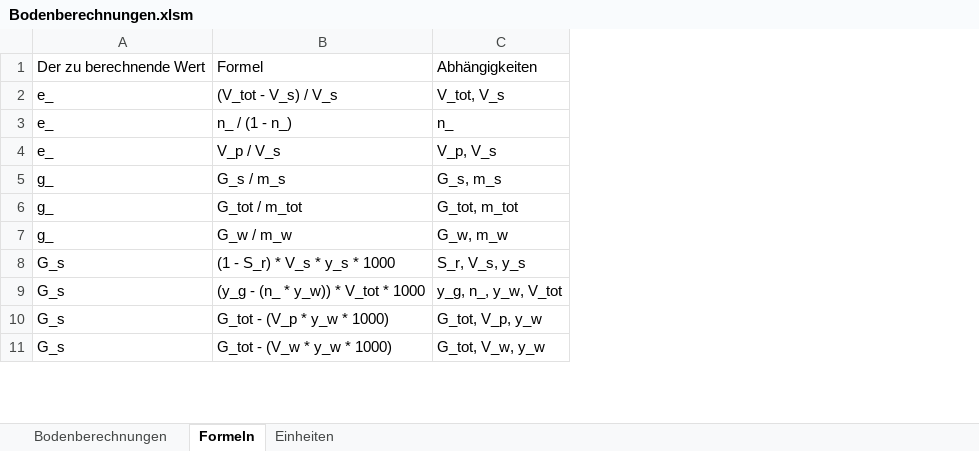
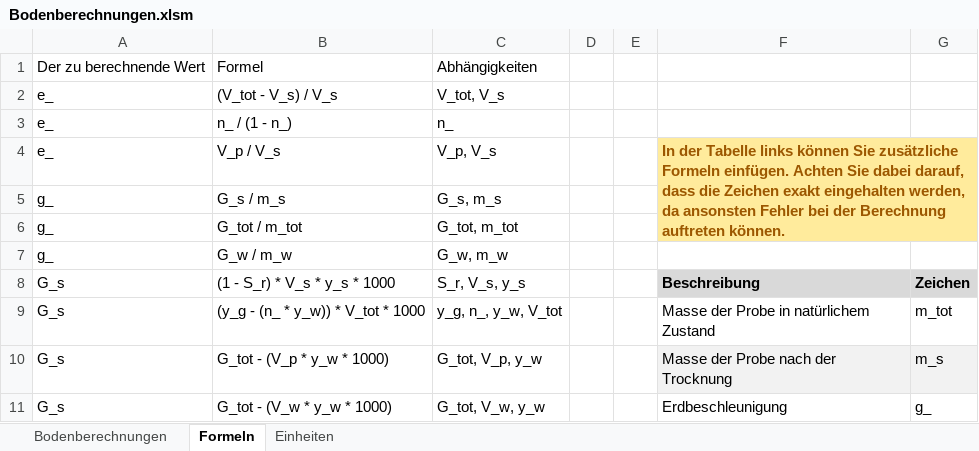
Before and after one commit to Oroxzy/Berechnungshilfen, an Excel workbook: Excel/GB Grundbau/Bodenberechnungen.xlsm, sheet Formeln, drawn as a sheet; only a part is shown; values as stored, in another font and other column widths than the file's, no borders; table styles not drawn; the diff names each change by its address in the sheet, - before the commit and + after, or states it on an @@ line.

```diff
--- a/Excel/GB Grundbau/Bodenberechnungen.xlsm (sheet Formeln)
+++ b/Excel/GB Grundbau/Bodenberechnungen.xlsm (sheet Formeln)
+column D, empty
+column E, empty
+column F, rows 4-11: In der Tabelle links können Sie zusätzliche Formeln einfügen. Achten Sie dabei darauf, dass die Zeichen exakt eingehalten werden, da ansonsten Fehler bei der Berechnung auftreten können. |  |  |  | Beschreibung | Masse der Probe in natürlichem Zustand | Masse der Probe nach der Trocknung | Erdbeschleunigung
+column G, rows 8-11: Zeichen | m_tot | m_s | g_
```
Also changed, not shown: sheet Bodenberechnungen, charts or pictures.
